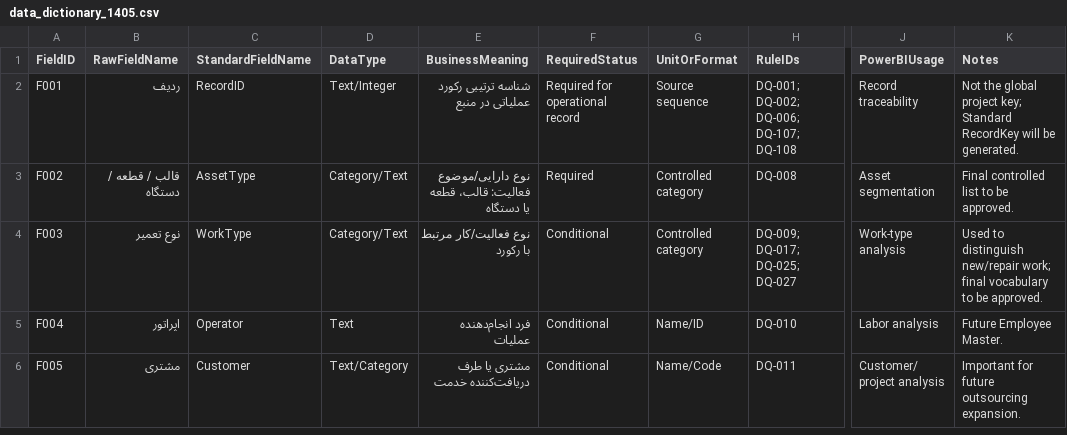
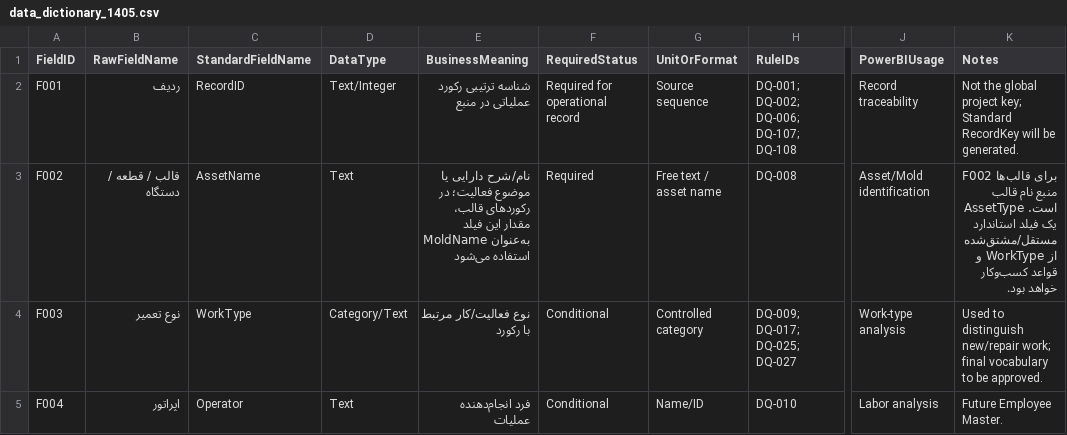
Before and after one commit to foadalizade/mold-shop-management, a CSV file: data/dictionary/data_dictionary_1405.csv, drawn as a sheet; only a part is shown, gaps mark what is left out; the shorter side is filled out with more unchanged rows; the diff names each change by its address in the sheet, - before the commit and + after, or states it on an @@ line.

Commit message:
Correct F002 asset name definition

```diff
--- a/data/dictionary/data_dictionary_1405.csv
+++ b/data/dictionary/data_dictionary_1405.csv
-C3 (StandardFieldName): AssetType
+C3 (StandardFieldName): AssetName
-D3 (DataType): Category/Text
+D3 (DataType): Text
-E3 (BusinessMeaning): نوع دارایی/موضوع فعالیت: قالب، قطعه یا دستگاه
+E3 (BusinessMeaning): نام/شرح دارایی یا موضوع فعالیت؛ در رکوردهای قالب، مقدار این فیلد به‌عنوان MoldName استفاده می‌شود
-G3 (UnitOrFormat): Controlled category
+G3 (UnitOrFormat): Free text / asset name
-J3 (PowerBIUsage): Asset segmentation
+J3 (PowerBIUsage): Asset/Mold identification
-K3 (Notes): Final controlled list to be approved.
+K3 (Notes): برای قالب‌ها F002 منبع نام قالب است. AssetType یک فیلد استاندارد مستقل/مشتق‌شده از WorkType و قواعد کسب‌وکار خواهد بود.
```
